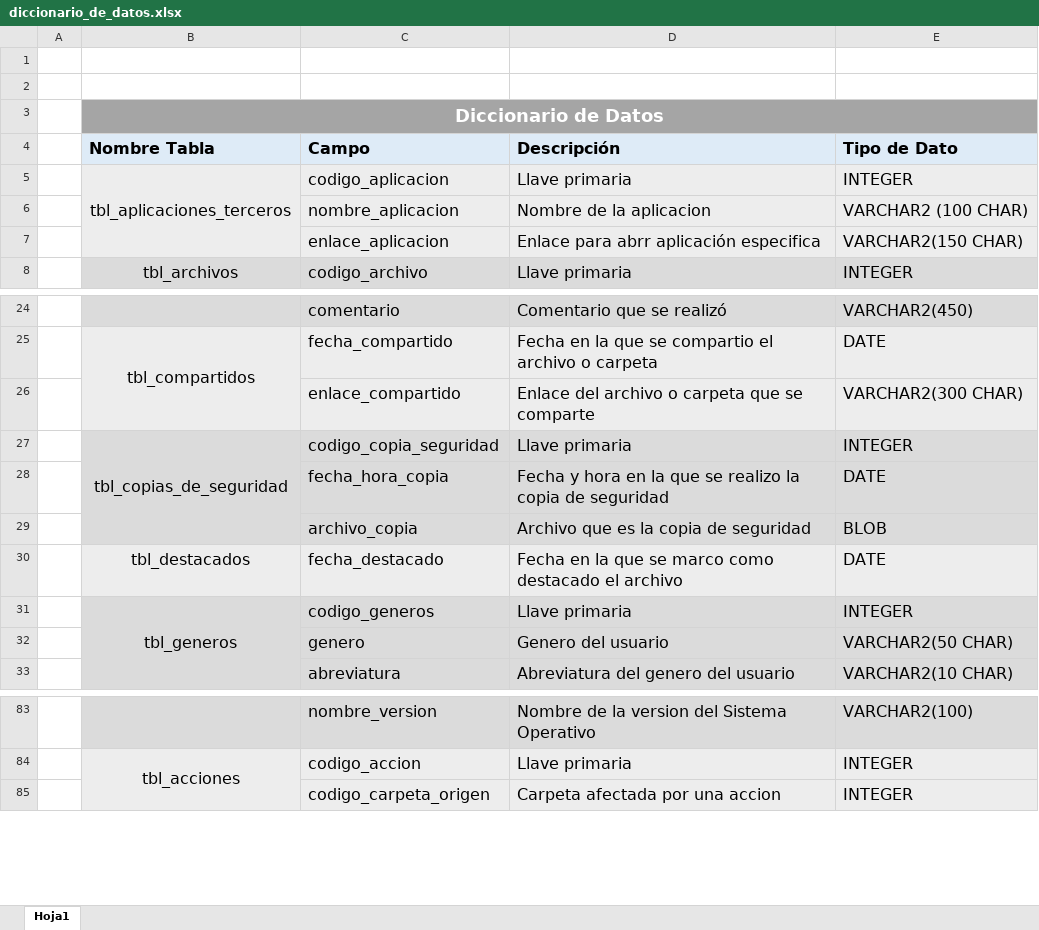
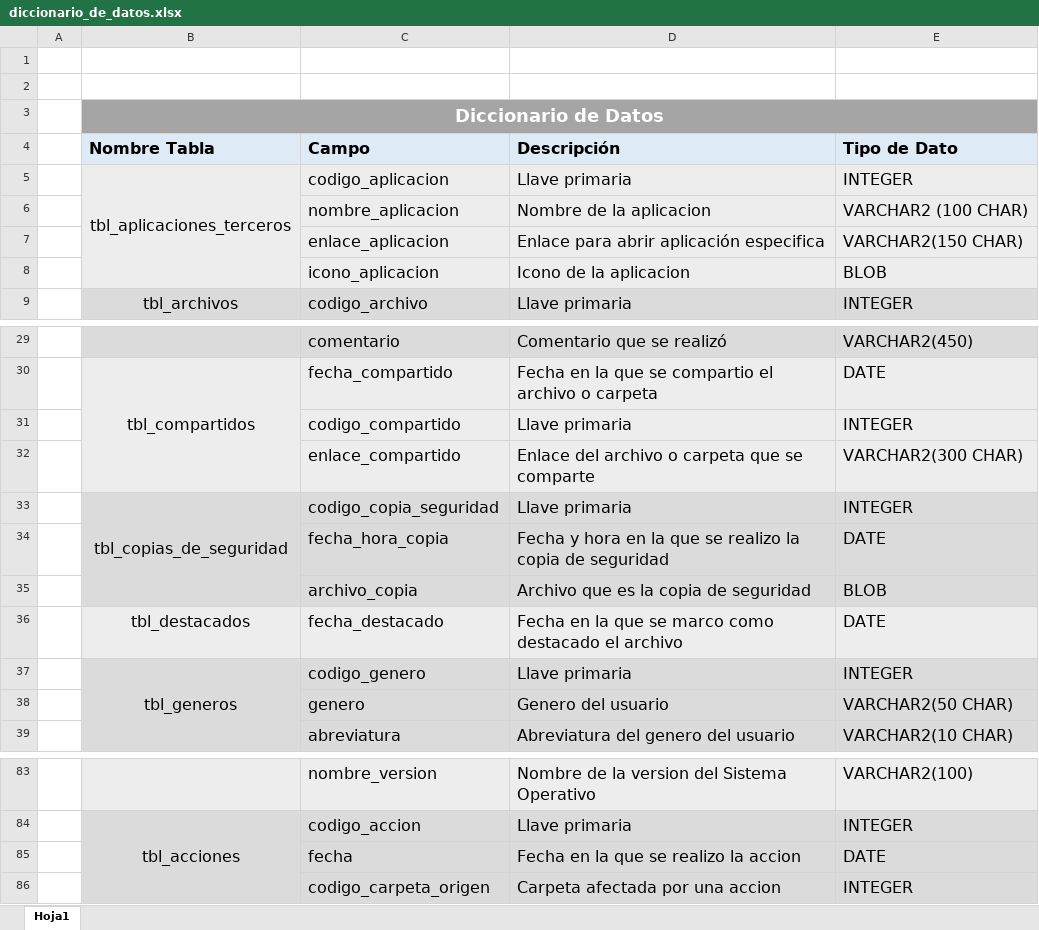
Before and after one commit to BlessingRivas/IS501-GDrive, an Excel workbook: diccionario_de_datos.xlsx, sheet Hoja1, drawn as a sheet; only a part is shown, gaps mark what is left out; values as stored, in another font and other column widths than the file's, no borders; addresses are those after the commit; the diff covers the shown part only; the diff names each change by its address in the sheet, - before the commit and + after, or states it on an @@ line.

```diff
--- a/diccionario_de_datos.xlsx (sheet Hoja1)
+++ b/diccionario_de_datos.xlsx (sheet Hoja1)
-D7 (Descripción): Enlace para abrr aplicación especifica
+D7 (Descripción): Enlace para abrir aplicación especifica
+row 8:  |  | icono_aplicacion | Icono de la aplicacion | BLOB
+row 31:  |  | codigo_compartido | Llave primaria | INTEGER
-C37 (Campo): codigo_generos
+C37 (Campo): codigo_genero
+row 85:  |  | fecha | Fecha en la que se realizo la accion | DATE
```
Also changed, not shown: 9 added rows, 9 removed rows, 1 moved row and 2 edited cells elsewhere in this sheet, 25 other files.
